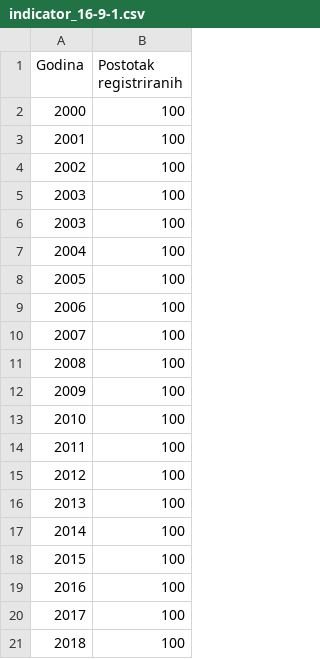
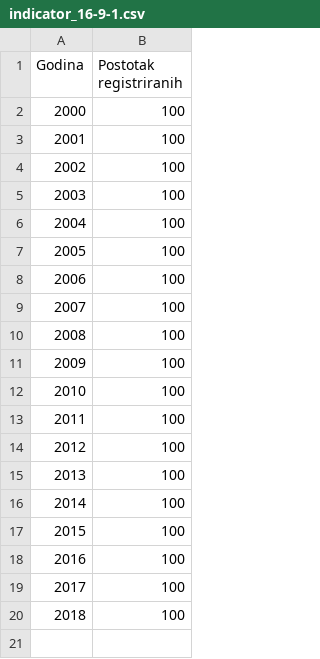
Before and after one commit to CroatianBureauOfStatistics/sdg-indicators, a CSV file: data/indicator_16-9-1.csv, drawn as a sheet; the diff names each change by its address in the sheet, - before the commit and + after, or states it on an @@ line.

```diff
--- a/data/indicator_16-9-1.csv
+++ b/data/indicator_16-9-1.csv
-row 6: 2003 | 100
```
